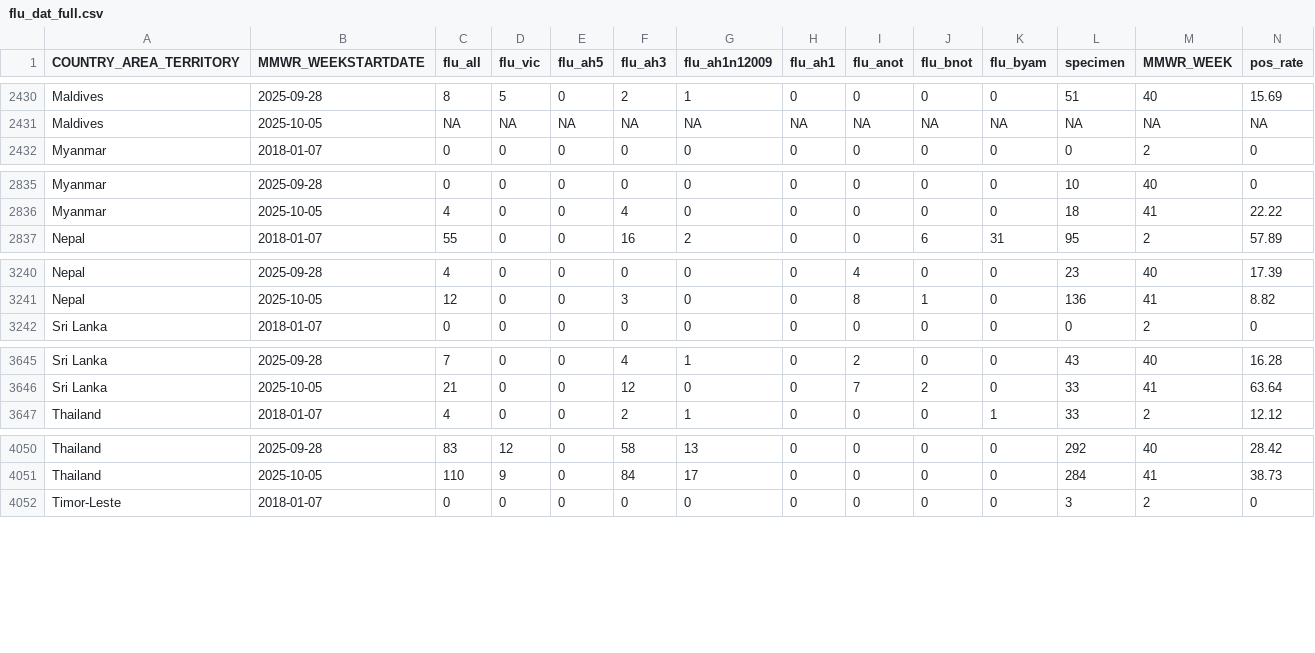
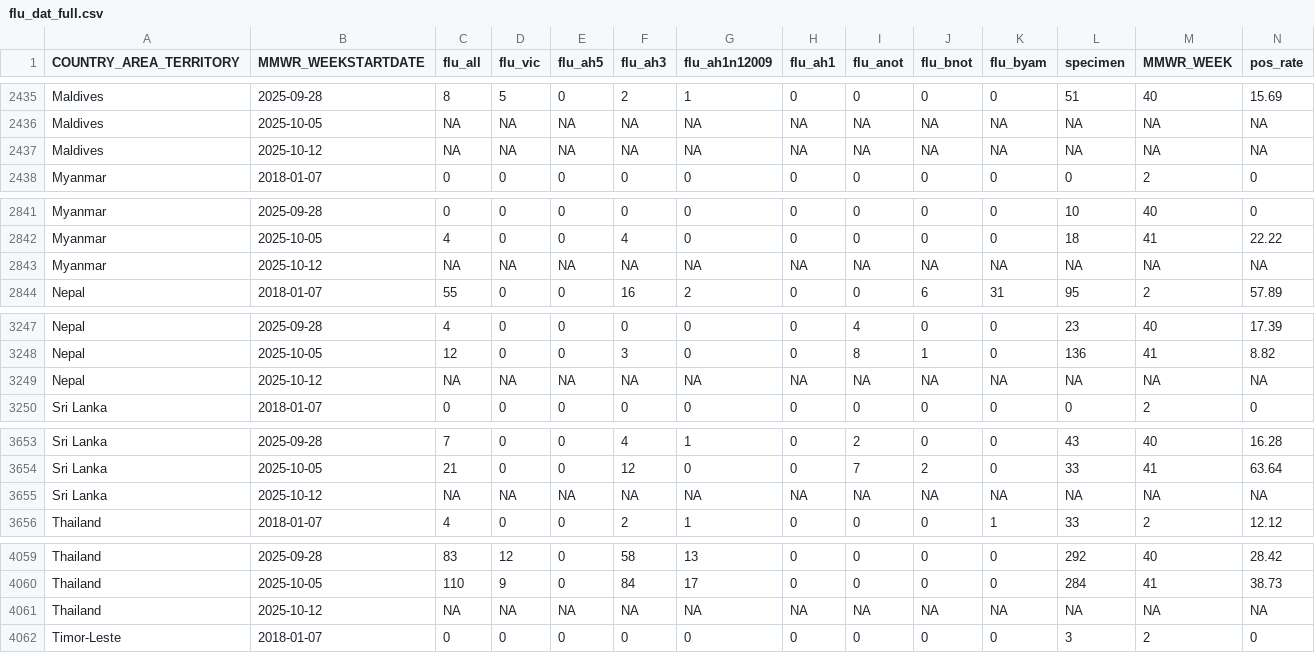
Before and after one commit to Dhihram/WHO_SEAR, a CSV file: Dat/flu_dat_full.csv, drawn as a sheet; only a part is shown, gaps mark what is left out; the diff covers the shown part only; the diff names each change by its address in the sheet, - before the commit and + after, or states it on an @@ line.

```diff
--- a/Dat/flu_dat_full.csv
+++ b/Dat/flu_dat_full.csv
+row 2437: Maldives | 2025-10-12 | NA | NA | NA | NA | NA | NA | NA | NA | NA | NA | NA | NA
+row 2843: Myanmar | 2025-10-12 | NA | NA | NA | NA | NA | NA | NA | NA | NA | NA | NA | NA
+row 3249: Nepal | 2025-10-12 | NA | NA | NA | NA | NA | NA | NA | NA | NA | NA | NA | NA
+row 3655: Sri Lanka | 2025-10-12 | NA | NA | NA | NA | NA | NA | NA | NA | NA | NA | NA | NA
+row 4061: Thailand | 2025-10-12 | NA | NA | NA | NA | NA | NA | NA | NA | NA | NA | NA | NA
```
Also changed, not shown: 6 added rows and 5 edited cells elsewhere in this file, 1 other file.
